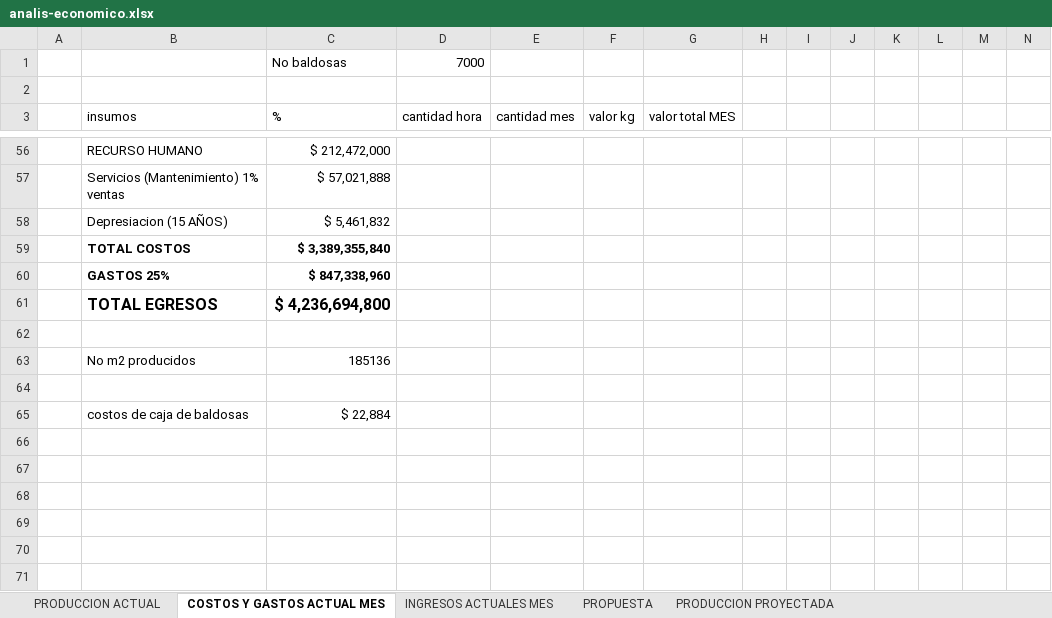
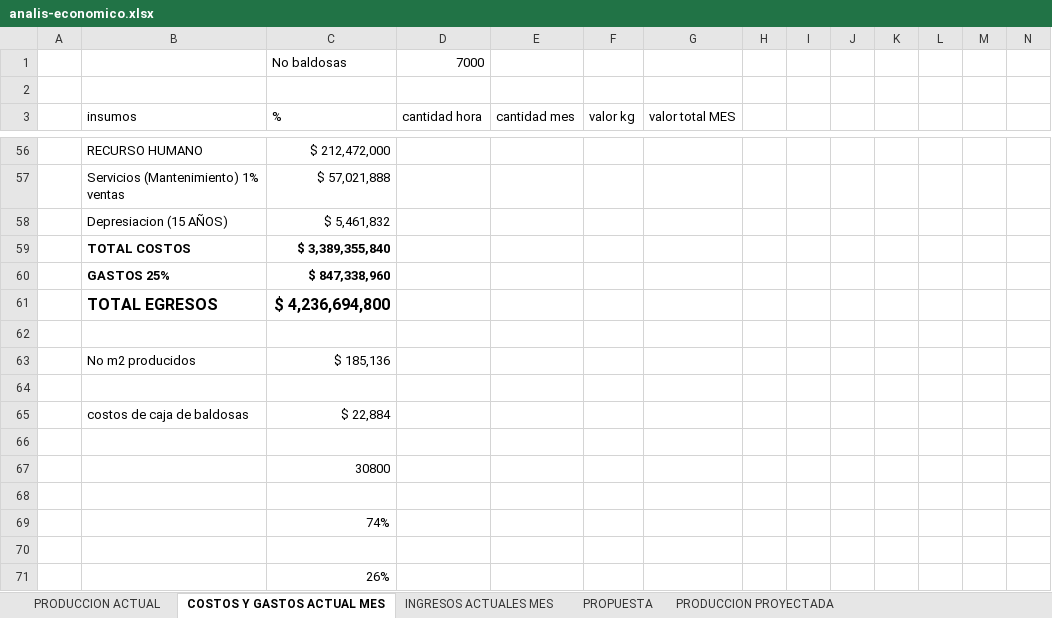
Before and after one commit to juflunaca/Tile-Tech, an Excel workbook: anexos/analis-economico.xlsx, sheet COSTOS Y GASTOS ACTUAL MES, drawn as a sheet; only a part is shown, gaps mark what is left out; values as stored, in another font and other column widths than the file's, no borders; rows hold the shown columns only; the diff names each change by its address in the sheet, - before the commit and + after, or states it on an @@ line.

```diff
--- a/anexos/analis-economico.xlsx (sheet COSTOS Y GASTOS ACTUAL MES)
+++ b/anexos/analis-economico.xlsx (sheet COSTOS Y GASTOS ACTUAL MES)
-C63 (%): 185136
+C63 (%): $ 185,136
+row 66: (empty)
+row 67:  |  | 30800
+row 68: (empty)
+row 69:  |  | 74%
+row 70: (empty)
+row 71:  |  | 26%
```
Also changed, not shown: 2 other files.
